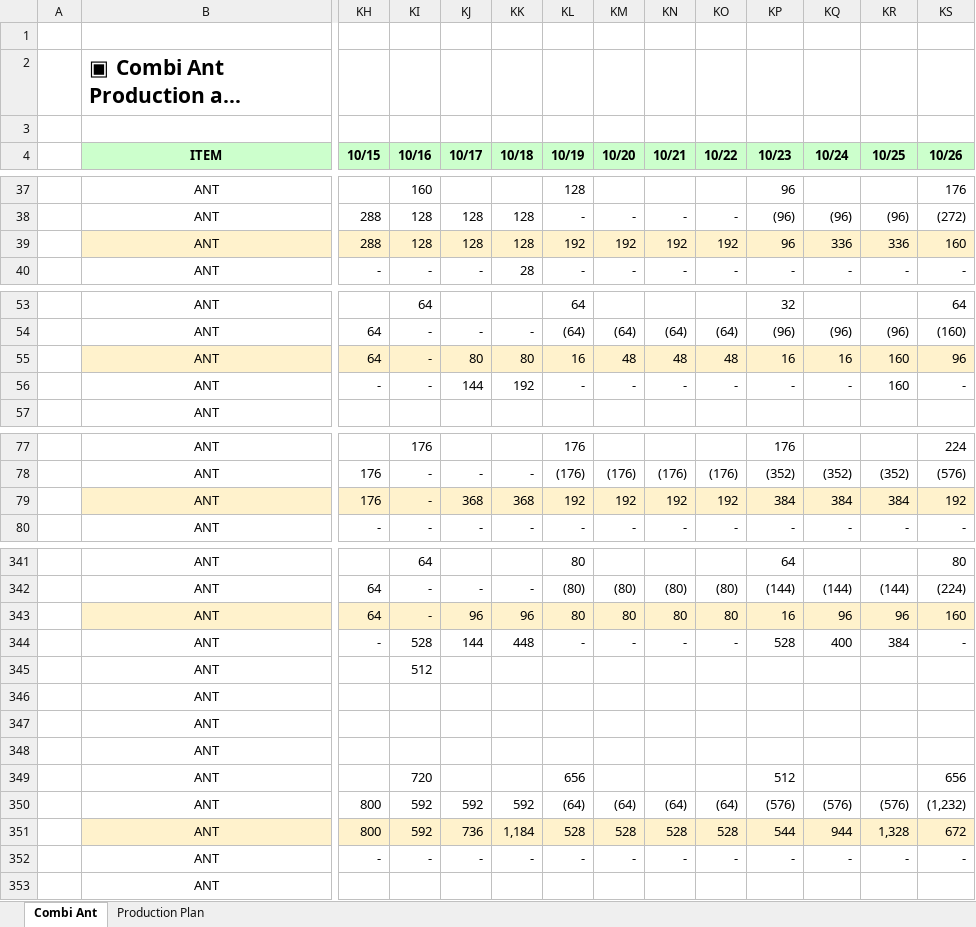
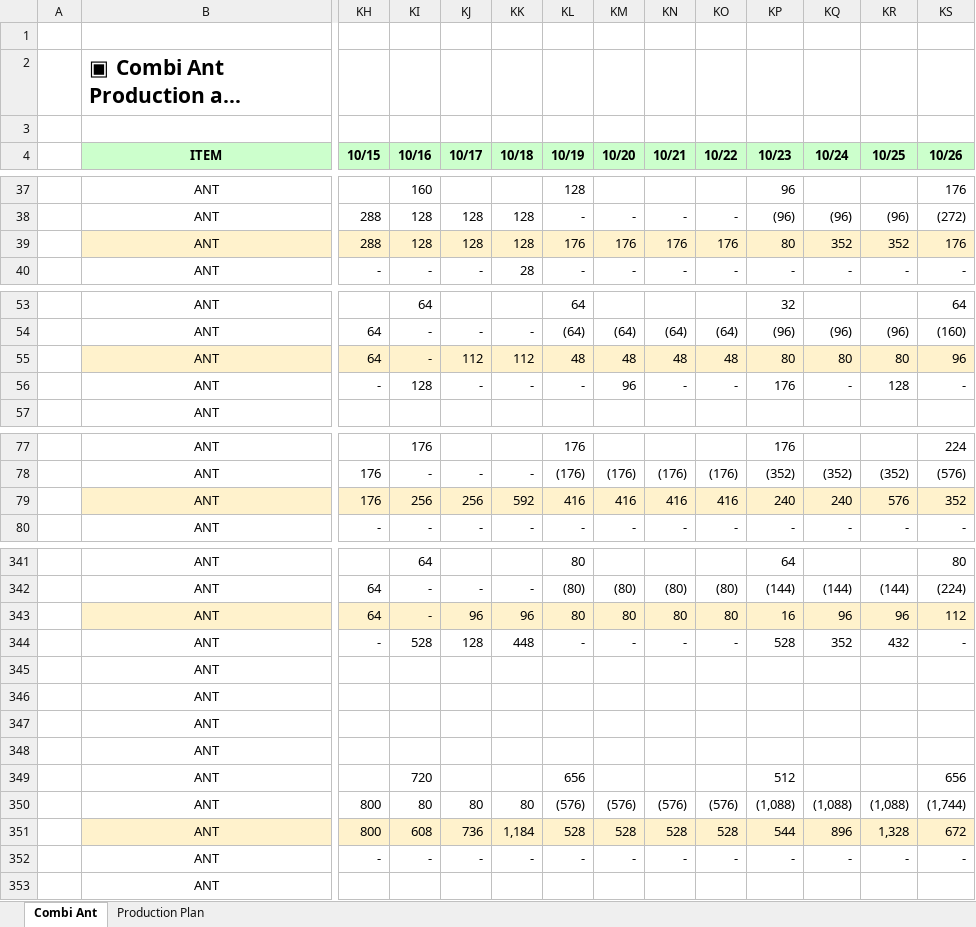
Before and after one commit to JunWoo-data/production_planning, an Excel workbook: data/Combi Ant Production Check sheet_Rev01_2023_Jun_version.xlsx, sheet Combi Ant, drawn as a sheet; only a part is shown, gaps mark what is left out; long unchanged cells end in …; values as stored, in another font and other column widths than the file's, no borders; conditional formats not drawn; removed rows and columns are numbered as before the commit, all else as after; rows hold the shown columns only; the diff covers the shown part only; the diff names each change by its address in the sheet, - before the commit and + after, or states it on an @@ line.

```diff
--- a/data/Combi Ant Production Check sheet_Rev01_2023_Jun_version.xlsx (sheet Combi Ant)
+++ b/data/Combi Ant Production Check sheet_Rev01_2023_Jun_version.xlsx (sheet Combi Ant)
-row 39:  | ANT | 288 | 128 | 128 | 128 | 192 | 192 | 192 | 192 | 96 | 336 | 336 | 160
+row 39:  | ANT | 288 | 128 | 128 | 128 | 176 | 176 | 176 | 176 | 80 | 352 | 352 | 176
-KJ55 (10/17): 80
+KJ55 (10/17): 112
-KK55 (10/18): 80
+KK55 (10/18): 112
-KL55 (10/19): 16
+KL55 (10/19): 48
-KP55 (10/23): 16
+KP55 (10/23): 80
-KQ55 (10/24): 16
+KQ55 (10/24): 80
-KR55 (10/25): 160
+KR55 (10/25): 80
-KI56 (10/16): -
+KI56 (10/16): 128
-KJ56 (10/17): 144
+KJ56 (10/17): -
-KK56 (10/18): 192
+KK56 (10/18): -
-KM56 (10/20): -
+KM56 (10/20): 96
-KP56 (10/23): -
+KP56 (10/23): 176
-KR56 (10/25): 160
+KR56 (10/25): 128
-row 79:  | ANT | 176 | - | 368 | 368 | 192 | 192 | 192 | 192 | 384 | 384 | 384 | 192
+row 79:  | ANT | 176 | 256 | 256 | 592 | 416 | 416 | 416 | 416 | 240 | 240 | 576 | 352
-row 343:  | ANT | 64 | - | 96 | 96 | 80 | 80 | 80 | 80 | 16 | 96 | 96 | 160
+row 343:  | ANT | 64 | - | 96 | 96 | 80 | 80 | 80 | 80 | 16 | 96 | 96 | 112
-KJ344 (10/17): 144
+KJ344 (10/17): 128
-KQ344 (10/24): 400
+KQ344 (10/24): 352
-KR344 (10/25): 384
+KR344 (10/25): 432
-KI345 (10/16): 512
+KI345 (10/16): (empty)
-row 350:  | ANT | 800 | 592 | 592 | 592 | (64) | (64) | (64) | (64) | (576) | (576) | (576) | (1,232)
+row 350:  | ANT | 800 | 80 | 80 | 80 | (576) | (576) | (576) | (576) | (1,088) | (1,088) | (1,088) | (1,744)
-KI351 (10/16): 592
+KI351 (10/16): 608
-KQ351 (10/24): 944
+KQ351 (10/24): 896
```
Also changed, not shown: 7 added rows, 7 removed rows and 65 edited cells elsewhere in this sheet, sheet Production Plan, 29 other files.
